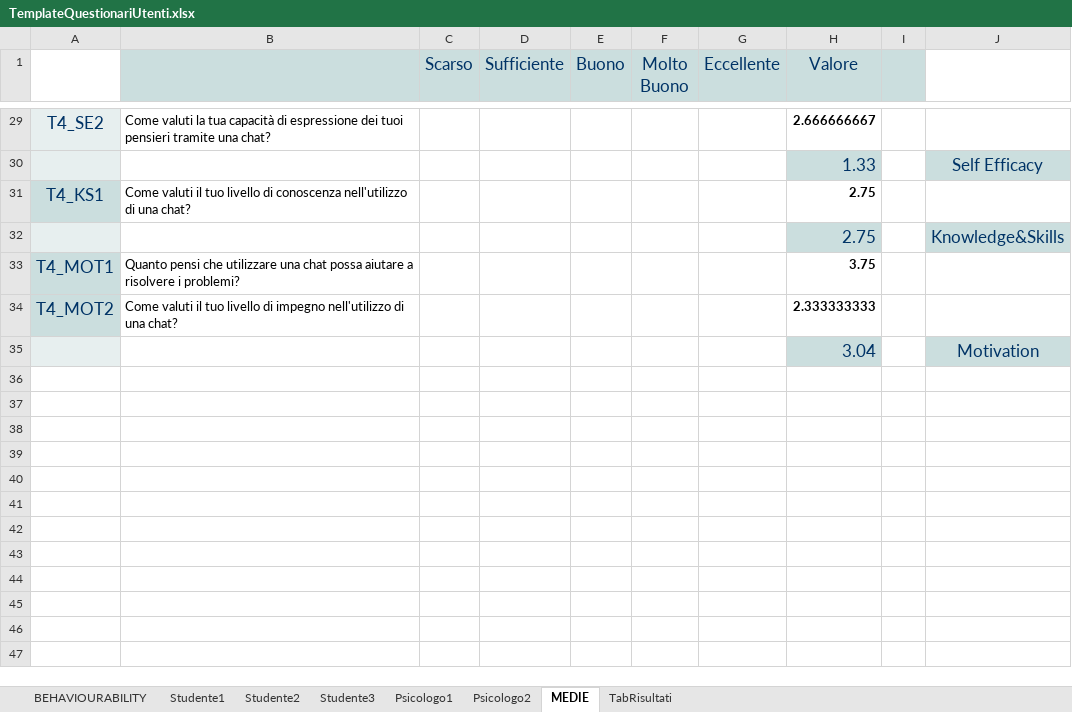
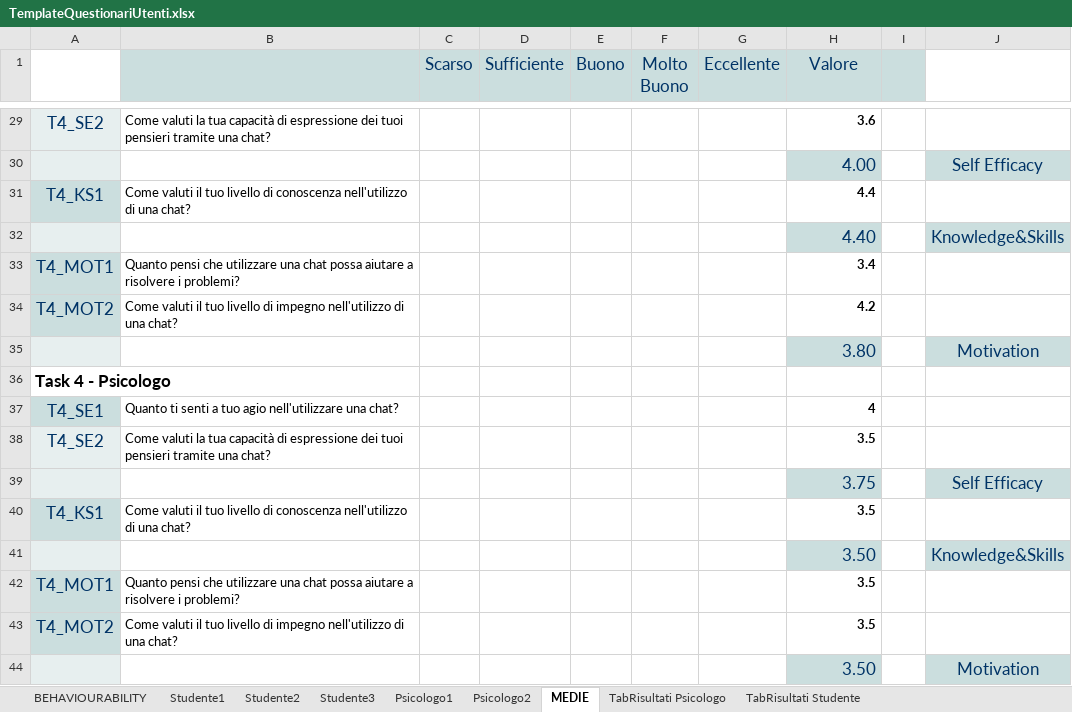
Before and after one commit to Alberto-00/Jiminy-Cricket, an Excel workbook: Deliverables/Assignment1/TemplateQuestionariUtenti.xlsx, sheet MEDIE, drawn as a sheet; only a part is shown, gaps mark what is left out; values as stored, in another font and other column widths than the file's, no borders; the diff covers the shown part only; the diff names each change by its address in the sheet, - before the commit and + after, or states it on an @@ line.

```diff
--- a/Deliverables/Assignment1/TemplateQuestionariUtenti.xlsx (sheet MEDIE)
+++ b/Deliverables/Assignment1/TemplateQuestionariUtenti.xlsx (sheet MEDIE)
-sheet tab: TabRisultati
+sheet tab: TabRisultati Psicologo
+sheet tab: TabRisultati Studente
-H29 (Valore): 2.666666667
+H29 (Valore): 3.6
-H30 (Valore): 1.33
+H30 (Valore): 4.00
-H31 (Valore): 2.75
+H31 (Valore): 4.4
-H32 (Valore): 2.75
+H32 (Valore): 4.40
-H33 (Valore): 3.75
+H33 (Valore): 3.4
-H34 (Valore): 2.333333333
+H34 (Valore): 4.2
-H35 (Valore): 3.04
+H35 (Valore): 3.80
+row 36: Task 4 - Psicologo
+row 37: T4_SE1 | Quanto ti senti a tuo agio nell'utilizzare una chat? |  |  |  |  |  | 4
+row 38: T4_SE2 | Come valuti la tua capacità di espressione dei tuoi pensieri tramite una chat? |  |  |  |  |  | 3.5
+row 39:  |  |  |  |  |  |  | 3.75 |  | Self Efficacy
+row 40: T4_KS1 | Come valuti il tuo livello di conoscenza nell'utilizzo di una chat? |  |  |  |  |  | 3.5
+row 41:  |  |  |  |  |  |  | 3.50 |  | Knowledge&Skills
+row 42: T4_MOT1 | Quanto pensi che utilizzare una chat possa aiutare a risolvere i problemi? |  |  |  |  |  | 3.5
+row 43: T4_MOT2 | Come valuti il tuo livello di impegno nell'utilizzo di una chat? |  |  |  |  |  | 3.5
+row 44:  |  |  |  |  |  |  | 3.50 |  | Motivation
```
Also changed, not shown: 1 added row, 1 removed row and 26 edited cells elsewhere in this sheet, sheet TabRisultati Psicologo.
